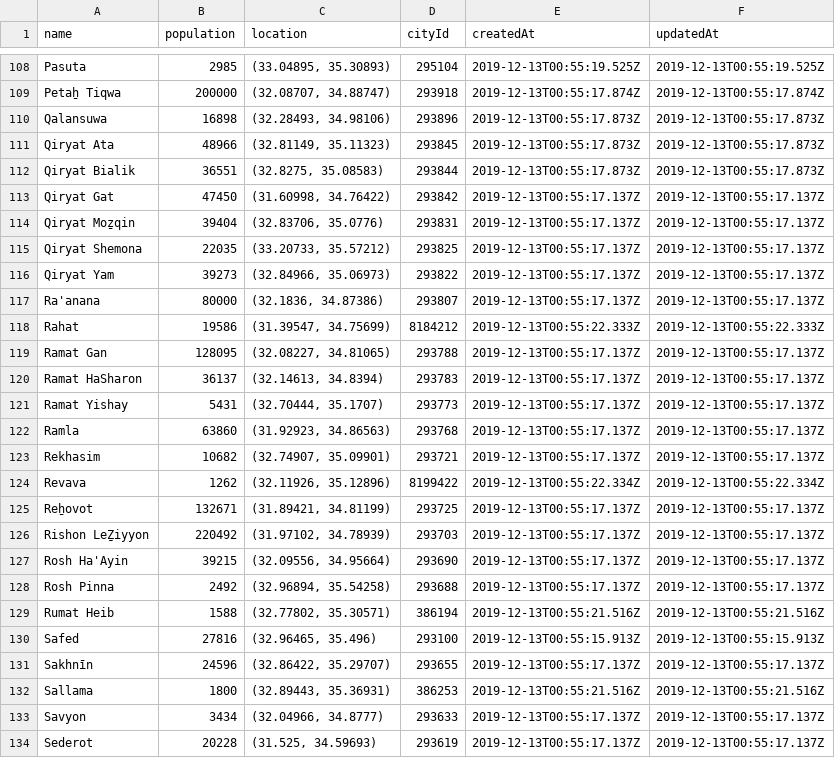
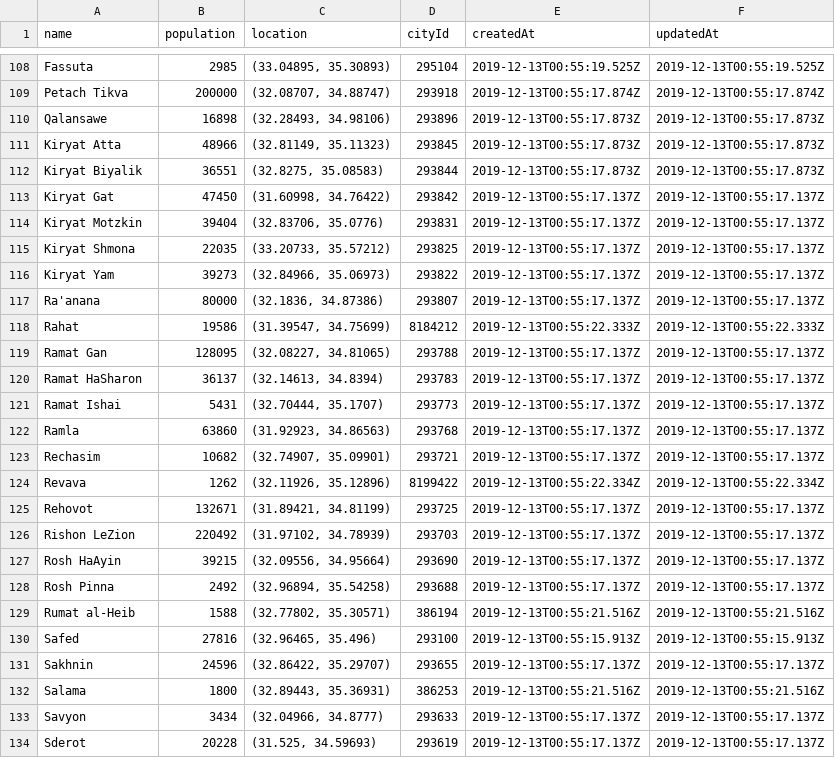
Before and after one commit to sauljalfon/alerts-pipeline, a CSV file: dbt/seeds/cities.csv, drawn as a sheet; only a part is shown, gaps mark what is left out; the diff covers the shown part only; the diff names each change by its address in the sheet, - before the commit and + after, or states it on an @@ line.

```diff
--- a/dbt/seeds/cities.csv
+++ b/dbt/seeds/cities.csv
-A108 (name): Pasuta
+A108 (name): Fassuta
-A109 (name): Petaẖ Tiqwa
+A109 (name): Petach Tikva
-A110 (name): Qalansuwa
+A110 (name): Qalansawe
-A111 (name): Qiryat Ata
+A111 (name): Kiryat Atta
-A112 (name): Qiryat Bialik
+A112 (name): Kiryat Biyalik
-A113 (name): Qiryat Gat
+A113 (name): Kiryat Gat
-A114 (name): Qiryat Moẕqin
+A114 (name): Kiryat Motzkin
-A115 (name): Qiryat Shemona
+A115 (name): Kiryat Shmona
-A116 (name): Qiryat Yam
+A116 (name): Kiryat Yam
-A121 (name): Ramat Yishay
+A121 (name): Ramat Ishai
-A123 (name): Rekhasim
+A123 (name): Rechasim
-A125 (name): Reẖovot
+A125 (name): Rehovot
-A126 (name): Rishon LeẔiyyon
+A126 (name): Rishon LeZion
-A127 (name): Rosh Ha'Ayin
+A127 (name): Rosh HaAyin
-A129 (name): Rumat Heib
+A129 (name): Rumat al-Heib
-A131 (name): Sakhnīn
+A131 (name): Sakhnin
-A132 (name): Sallama
+A132 (name): Salama
-A134 (name): Sederot
+A134 (name): Sderot
```
Also changed, not shown: 78 edited cells elsewhere in this file, 2 other files.
